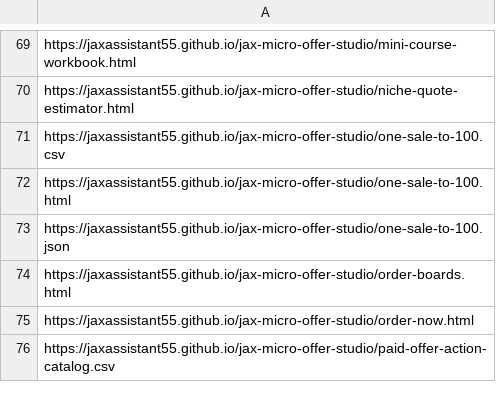
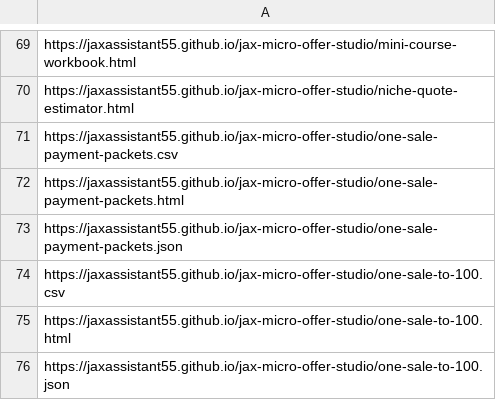
Before and after one commit to jaxassistant55/jax-micro-offer-studio, a CSV file: docs/indexnow_urls.csv, drawn as a sheet; only a part is shown, gaps mark what is left out; the shorter side is filled out with more unchanged rows; the diff names each change by its address in the sheet, - before the commit and + after, or states it on an @@ line.

Commit message:
Add one-sale payment packets

```diff
--- a/docs/indexnow_urls.csv
+++ b/docs/indexnow_urls.csv
+row 71: https://jaxassistant55.github.io/jax-micro-offer-studio/one-sale-payment-packets.csv
+row 72: https://jaxassistant55.github.io/jax-micro-offer-studio/one-sale-payment-packets.html
+row 73: https://jaxassistant55.github.io/jax-micro-offer-studio/one-sale-payment-packets.json
```
Also changed, not shown: 10 other files.
